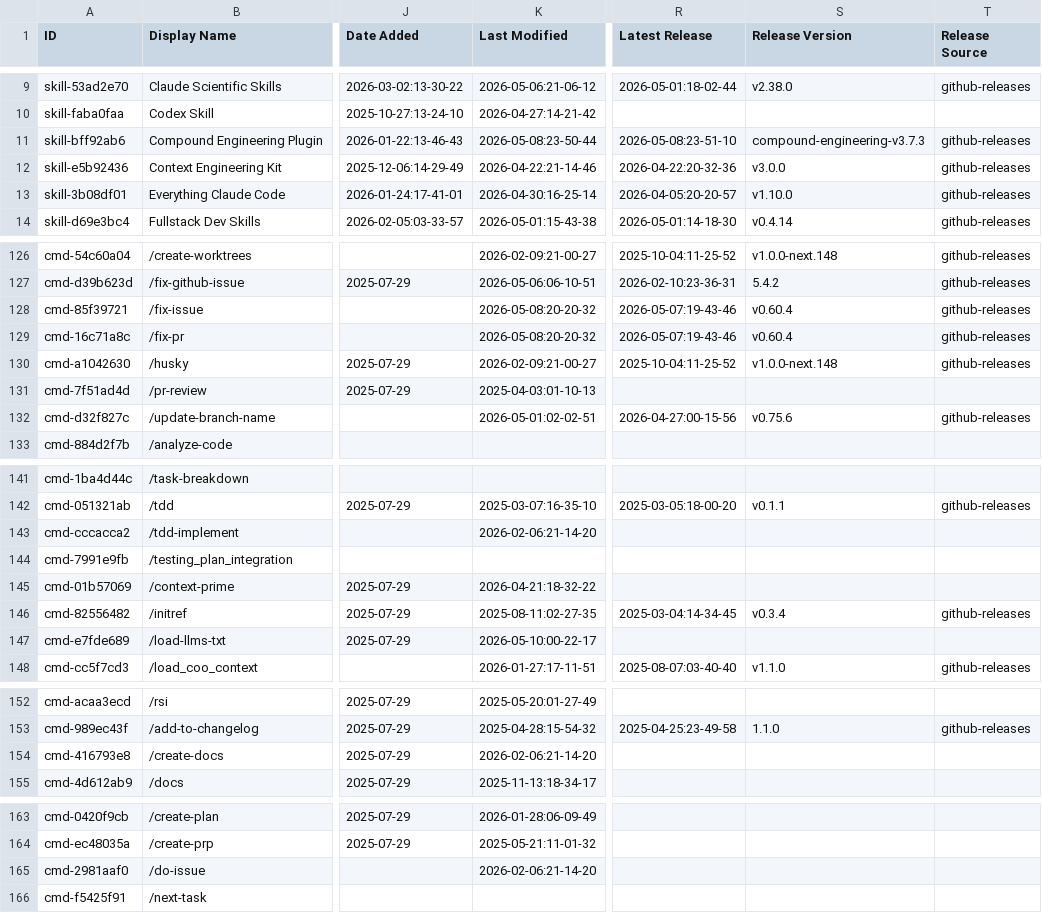
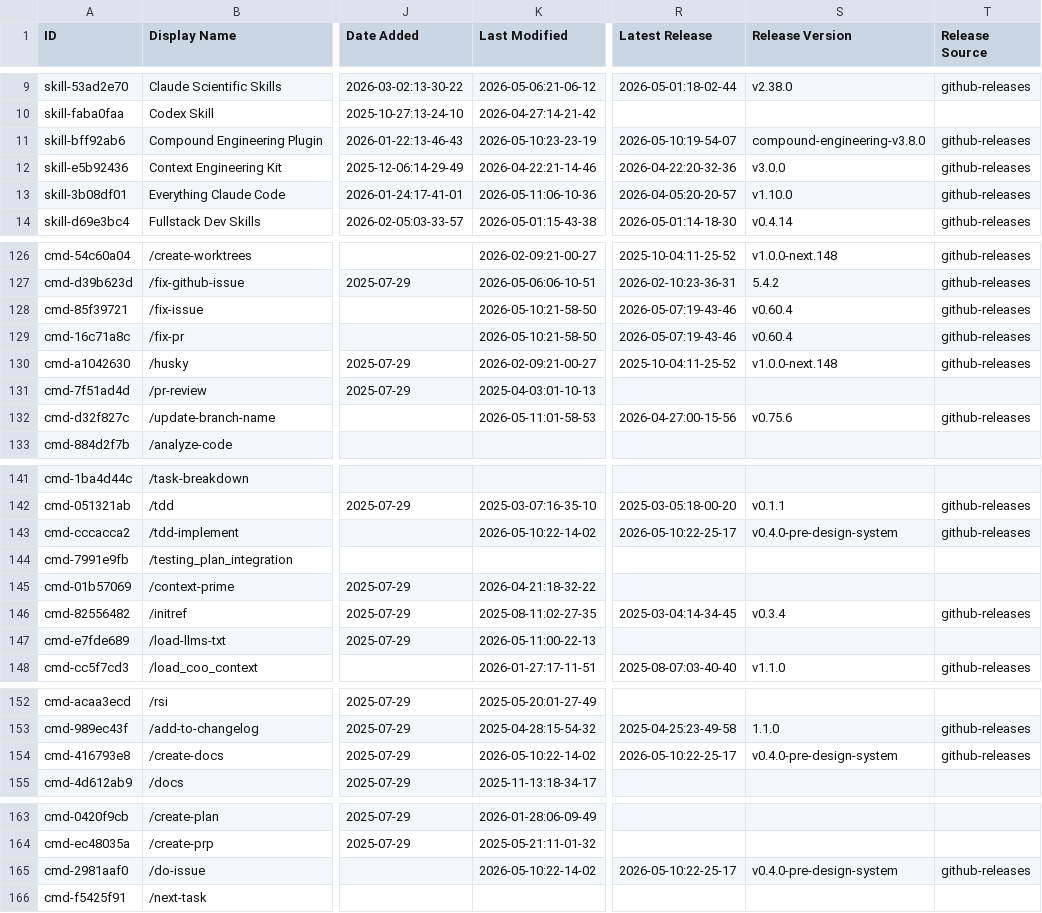
Before and after one commit to kriptoburak/awesome-claude-code, a CSV file: THE_RESOURCES_TABLE.csv, drawn as a sheet; only a part is shown, gaps mark what is left out; the diff covers the shown part only; the diff names each change by its address in the sheet, - before the commit and + after, or states it on an @@ line.

```diff
--- a/THE_RESOURCES_TABLE.csv
+++ b/THE_RESOURCES_TABLE.csv
-K11 (Last Modified): 2026-05-08:23-50-44
+K11 (Last Modified): 2026-05-10:23-23-19
-R11 (Latest Release): 2026-05-08:23-51-10
+R11 (Latest Release): 2026-05-10:19-54-07
-S11 (Release Version): compound-engineering-v3.7.3
+S11 (Release Version): compound-engineering-v3.8.0
-K13 (Last Modified): 2026-04-30:16-25-14
+K13 (Last Modified): 2026-05-11:06-10-36
-K128:K129 (Last Modified): 2026-05-08:20-20-32
+K128:K129 (Last Modified): 2026-05-10:21-58-50
-K132 (Last Modified): 2026-05-01:02-02-51
+K132 (Last Modified): 2026-05-11:01-58-53
-K143 (Last Modified): 2026-02-06:21-14-20
+K143 (Last Modified): 2026-05-10:22-14-02
-R143 (Latest Release): (empty)
+R143 (Latest Release): 2026-05-10:22-25-17
-S143 (Release Version): (empty)
+S143 (Release Version): v0.4.0-pre-design-system
-T143 (Release Source): (empty)
+T143 (Release Source): github-releases
-K147 (Last Modified): 2026-05-10:00-22-17
+K147 (Last Modified): 2026-05-11:00-22-13
-K154 (Last Modified): 2026-02-06:21-14-20
+K154 (Last Modified): 2026-05-10:22-14-02
-R154 (Latest Release): (empty)
+R154 (Latest Release): 2026-05-10:22-25-17
-S154 (Release Version): (empty)
+S154 (Release Version): v0.4.0-pre-design-system
-T154 (Release Source): (empty)
+T154 (Release Source): github-releases
-K165 (Last Modified): 2026-02-06:21-14-20
+K165 (Last Modified): 2026-05-10:22-14-02
-R165 (Latest Release): (empty)
+R165 (Latest Release): 2026-05-10:22-25-17
-S165 (Release Version): (empty)
+S165 (Release Version): v0.4.0-pre-design-system
-T165 (Release Source): (empty)
+T165 (Release Source): github-releases
```
Also changed, not shown: 29 edited cells elsewhere in this file.
